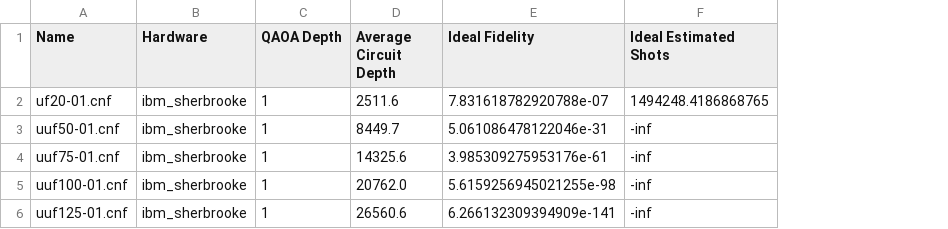
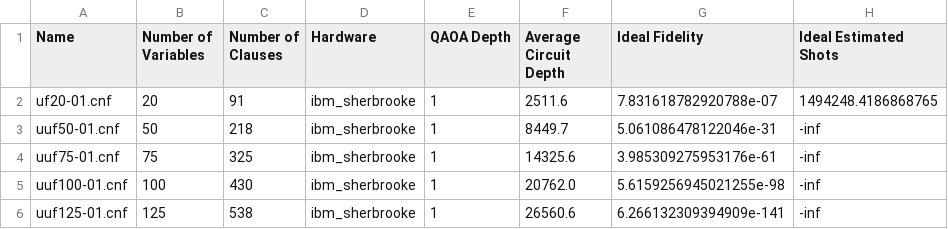
Before and after one commit to oguzcankirmemis/FPQA-MAX3-SAT, a CSV file: results/superconducting_1.csv, drawn as a sheet; only a part is shown; the diff names each change by its address in the sheet, - before the commit and + after, or states it on an @@ line.

Commit message:
Add superconducting fidelity results

```diff
--- a/results/superconducting_1.csv
+++ b/results/superconducting_1.csv
+column B (Number of Variables), rows 2-6: 20 | 50 | 75 | 100 | 125
+column C (Number of Clauses), rows 2-6: 91 | 218 | 325 | 430 | 538
```
Also changed, not shown: 45 other files.
